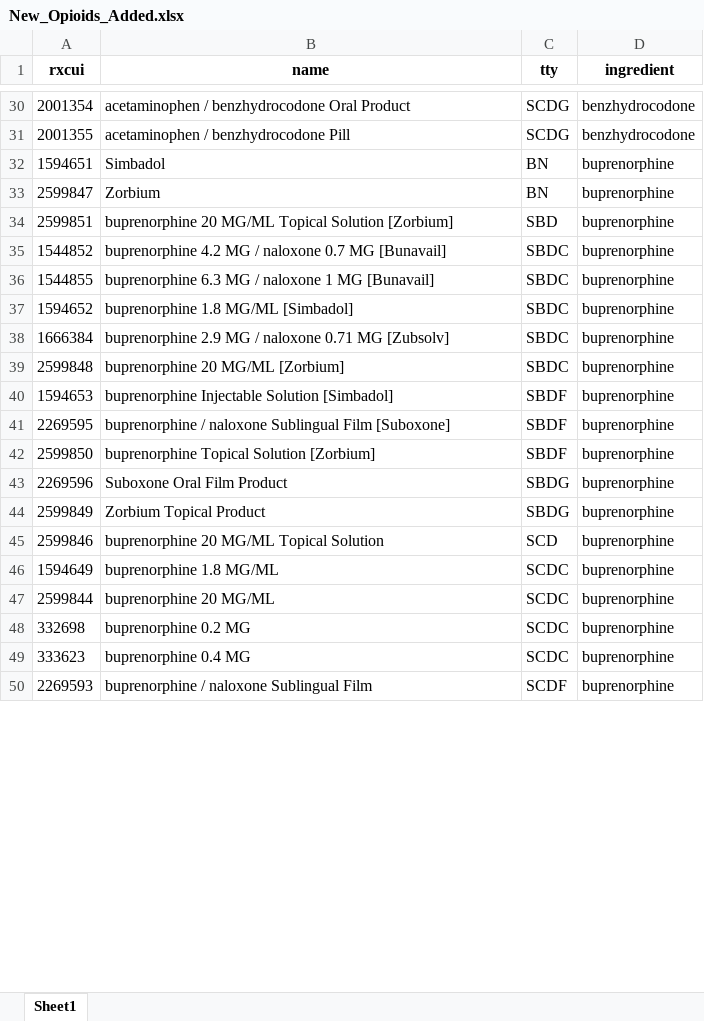
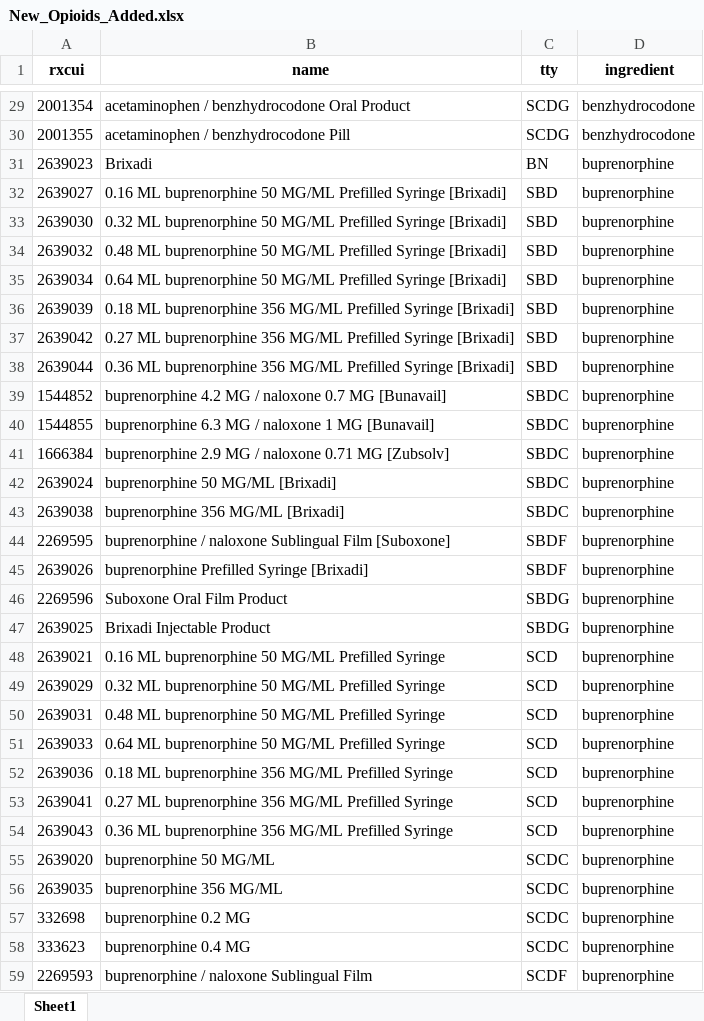
Before and after one commit to danielhmendoza01/Automatic_Code_Sets, an Excel workbook: RxNorm/Opioid/New_Opioids_Added.xlsx, sheet Sheet1, drawn as a sheet; only a part is shown, gaps mark what is left out; values as stored, in another font and other column widths than the file's, no borders; removed rows and columns are numbered as before the commit, all else as after; the diff covers the shown part only; the diff names each change by its address in the sheet, - before the commit and + after, or states it on an @@ line.

Commit message:
Vet change implemented on opioids

```diff
--- a/RxNorm/Opioid/New_Opioids_Added.xlsx (sheet Sheet1)
+++ b/RxNorm/Opioid/New_Opioids_Added.xlsx (sheet Sheet1)
-A31 (rxcui): 1594651
+A31 (rxcui): 2639023
-B31 (name): Simbadol
+B31 (name): Brixadi
-row 33: 2599847 | Zorbium | BN | buprenorphine
+row 32: 2639027 | 0.16 ML buprenorphine 50 MG/ML Prefilled Syringe [Brixadi] | SBD | buprenorphine
-A33 (rxcui): 2599851
+A33 (rxcui): 2639030
-B33 (name): buprenorphine 20 MG/ML Topical Solution [Zorbium]
+B33 (name): 0.32 ML buprenorphine 50 MG/ML Prefilled Syringe [Brixadi]
+row 34: 2639032 | 0.48 ML buprenorphine 50 MG/ML Prefilled Syringe [Brixadi] | SBD | buprenorphine
+row 35: 2639034 | 0.64 ML buprenorphine 50 MG/ML Prefilled Syringe [Brixadi] | SBD | buprenorphine
+row 36: 2639039 | 0.18 ML buprenorphine 356 MG/ML Prefilled Syringe [Brixadi] | SBD | buprenorphine
+row 37: 2639042 | 0.27 ML buprenorphine 356 MG/ML Prefilled Syringe [Brixadi] | SBD | buprenorphine
+row 38: 2639044 | 0.36 ML buprenorphine 356 MG/ML Prefilled Syringe [Brixadi] | SBD | buprenorphine
-row 37: 1594652 | buprenorphine 1.8 MG/ML [Simbadol] | SBDC | buprenorphine
-A42 (rxcui): 2599848
+A42 (rxcui): 2639024
-B42 (name): buprenorphine 20 MG/ML [Zorbium]
+B42 (name): buprenorphine 50 MG/ML [Brixadi]
-row 40: 1594653 | buprenorphine Injectable Solution [Simbadol] | SBDF | buprenorphine
+row 43: 2639038 | buprenorphine 356 MG/ML [Brixadi] | SBDC | buprenorphine
-A45 (rxcui): 2599850
+A45 (rxcui): 2639026
-B45 (name): buprenorphine Topical Solution [Zorbium]
+B45 (name): buprenorphine Prefilled Syringe [Brixadi]
-A47 (rxcui): 2599849
+A47 (rxcui): 2639025
-B47 (name): Zorbium Topical Product
+B47 (name): Brixadi Injectable Product
+row 48: 2639021 | 0.16 ML buprenorphine 50 MG/ML Prefilled Syringe | SCD | buprenorphine
-A49 (rxcui): 2599846
+A49 (rxcui): 2639029
-B49 (name): buprenorphine 20 MG/ML Topical Solution
+B49 (name): 0.32 ML buprenorphine 50 MG/ML Prefilled Syringe
+row 50: 2639031 | 0.48 ML buprenorphine 50 MG/ML Prefilled Syringe | SCD | buprenorphine
+row 51: 2639033 | 0.64 ML buprenorphine 50 MG/ML Prefilled Syringe | SCD | buprenorphine
+row 52: 2639036 | 0.18 ML buprenorphine 356 MG/ML Prefilled Syringe | SCD | buprenorphine
+row 53: 2639041 | 0.27 ML buprenorphine 356 MG/ML Prefilled Syringe | SCD | buprenorphine
+row 54: 2639043 | 0.36 ML buprenorphine 356 MG/ML Prefilled Syringe | SCD | buprenorphine
-A55 (rxcui): 1594649
+A55 (rxcui): 2639020
-B55 (name): buprenorphine 1.8 MG/ML
+B55 (name): buprenorphine 50 MG/ML
-A56 (rxcui): 2599844
+A56 (rxcui): 2639035
-B56 (name): buprenorphine 20 MG/ML
+B56 (name): buprenorphine 356 MG/ML
```
Also changed, not shown: 123 added rows, 21 removed rows and 19 moved rows elsewhere in this sheet, RxNorm/Opioid/Active_Not_Found.xlsx, RxNorm/Opioid/New_Complete_Opioids_List.xlsx, 5 other files.
